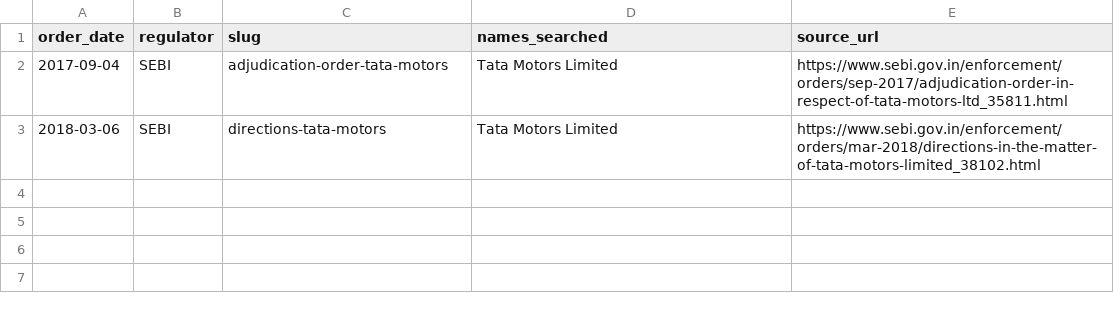
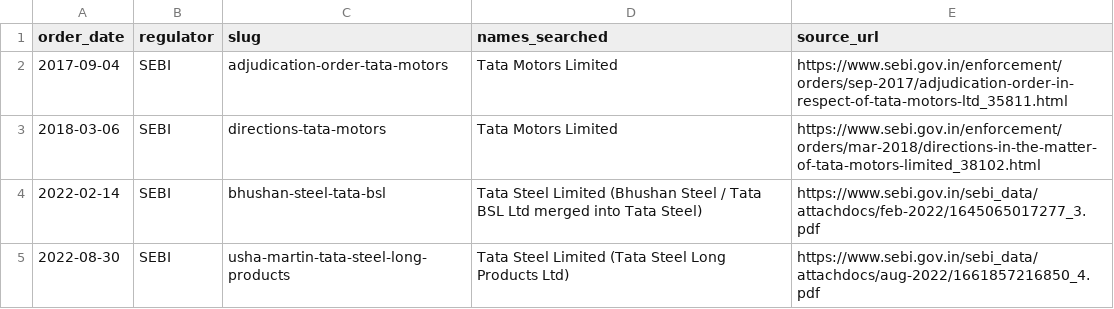
Before and after one commit to Tetra4ge/Interlock-TG, a CSV file: data/orders_index.csv, drawn as a sheet; the diff names each change by its address in the sheet, - before the commit and + after, or states it on an @@ line.

Commit message:
docs: add Tata Steel SEBI regulatory orders and update coverage metrics

```diff
--- a/data/orders_index.csv
+++ b/data/orders_index.csv
+row 4: 2022-02-14 | SEBI | bhushan-steel-tata-bsl | Tata Steel Limited (Bhushan Steel / Tata BSL Ltd merged into Tata Steel) | https://www.sebi.gov.in/sebi_data/attachdocs/feb-2022/1645065017277_3.pdf
+row 5: 2022-08-30 | SEBI | usha-martin-tata-steel-long-products | Tata Steel Limited (Tata Steel Long Products Ltd) | https://www.sebi.gov.in/sebi_data/attachdocs/aug-2022/1661857216850_4.pdf
```
Also changed, not shown: 2 other files.
